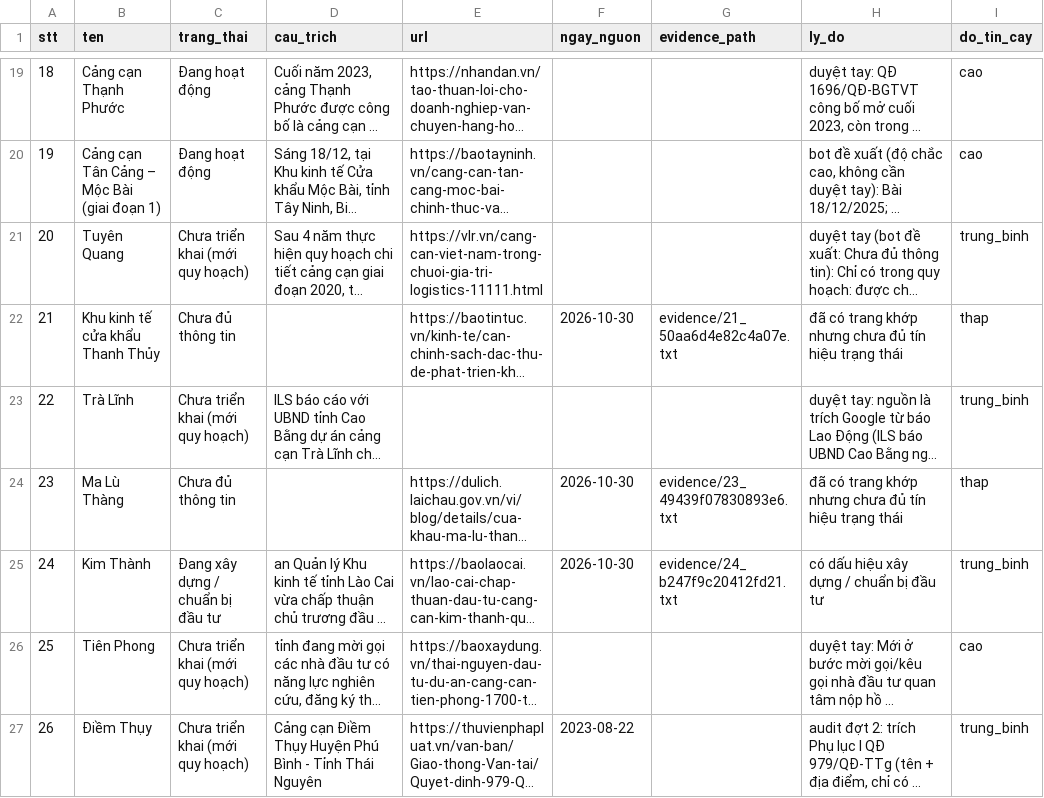
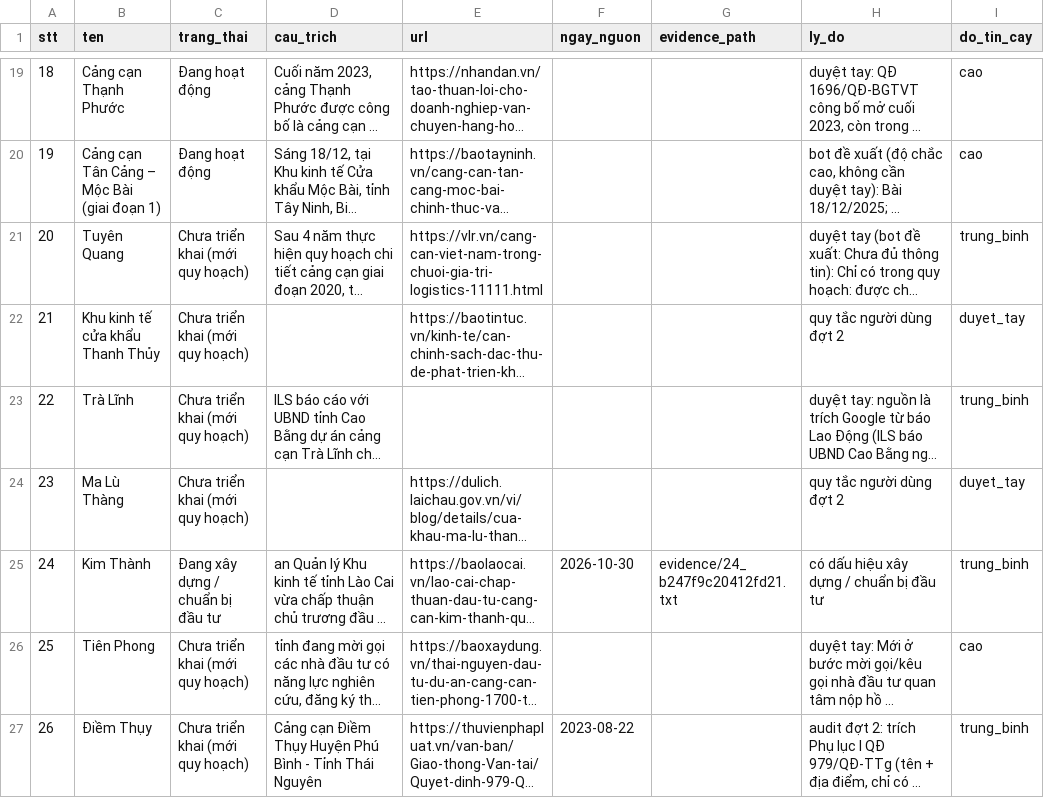
Before and after one commit to thanhhale288/ICD-mapping, a CSV file: data/trang_thai_de_xuat.csv, drawn as a sheet; only a part is shown, gaps mark what is left out; long unchanged cells end in …; the diff covers the shown part only; the diff names each change by its address in the sheet, - before the commit and + after, or states it on an @@ line.

```diff
--- a/data/trang_thai_de_xuat.csv
+++ b/data/trang_thai_de_xuat.csv
-C22 (trang_thai): Chưa đủ thông tin
+C22 (trang_thai): Chưa triển khai (mới quy hoạch)
-F22 (ngay_nguon): 2026-10-30
+F22 (ngay_nguon): (empty)
-G22 (evidence_path): evidence/21_50aa6d4e82c4a07e.txt
+G22 (evidence_path): (empty)
-H22 (ly_do): đã có trang khớp nhưng chưa đủ tín hiệu trạng thái
+H22 (ly_do): quy tắc người dùng đợt 2
-I22 (do_tin_cay): thap
+I22 (do_tin_cay): duyet_tay
-C24 (trang_thai): Chưa đủ thông tin
+C24 (trang_thai): Chưa triển khai (mới quy hoạch)
-F24 (ngay_nguon): 2026-10-30
+F24 (ngay_nguon): (empty)
-G24 (evidence_path): evidence/23_49439f07830893e6.txt
+G24 (evidence_path): (empty)
-H24 (ly_do): đã có trang khớp nhưng chưa đủ tín hiệu trạng thái
+H24 (ly_do): quy tắc người dùng đợt 2
-I24 (do_tin_cay): thap
+I24 (do_tin_cay): duyet_tay
```
Also changed, not shown: 77 edited cells elsewhere in this file, data/trang_thai_override.csv.
